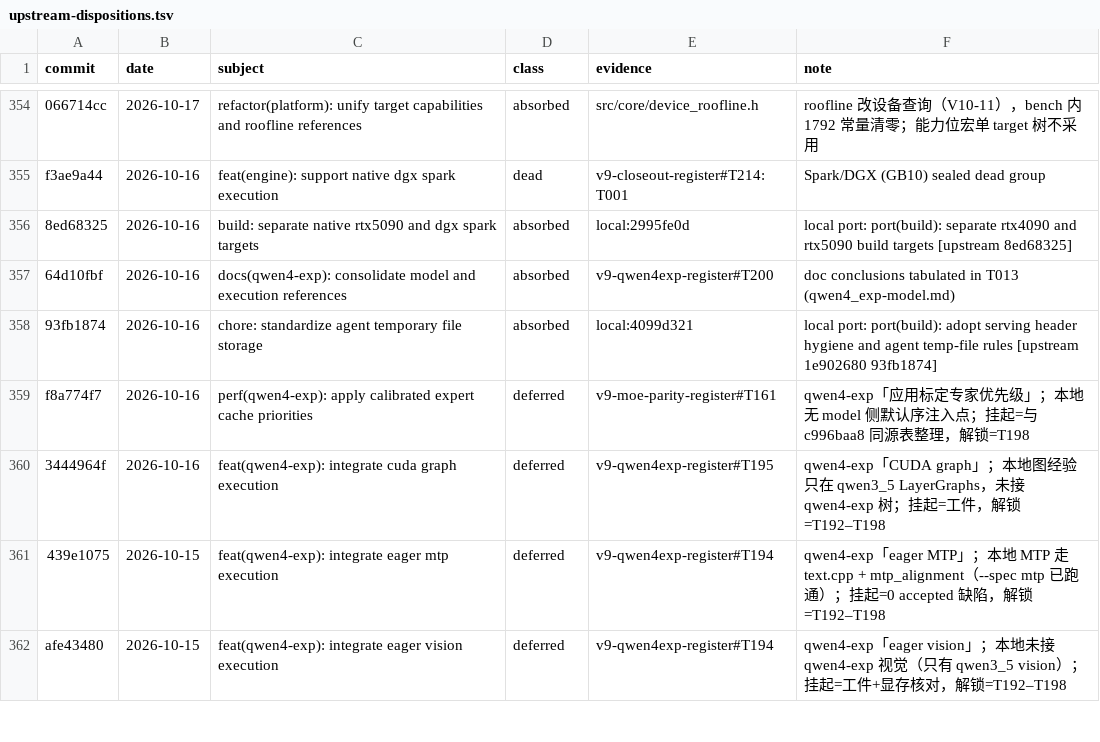
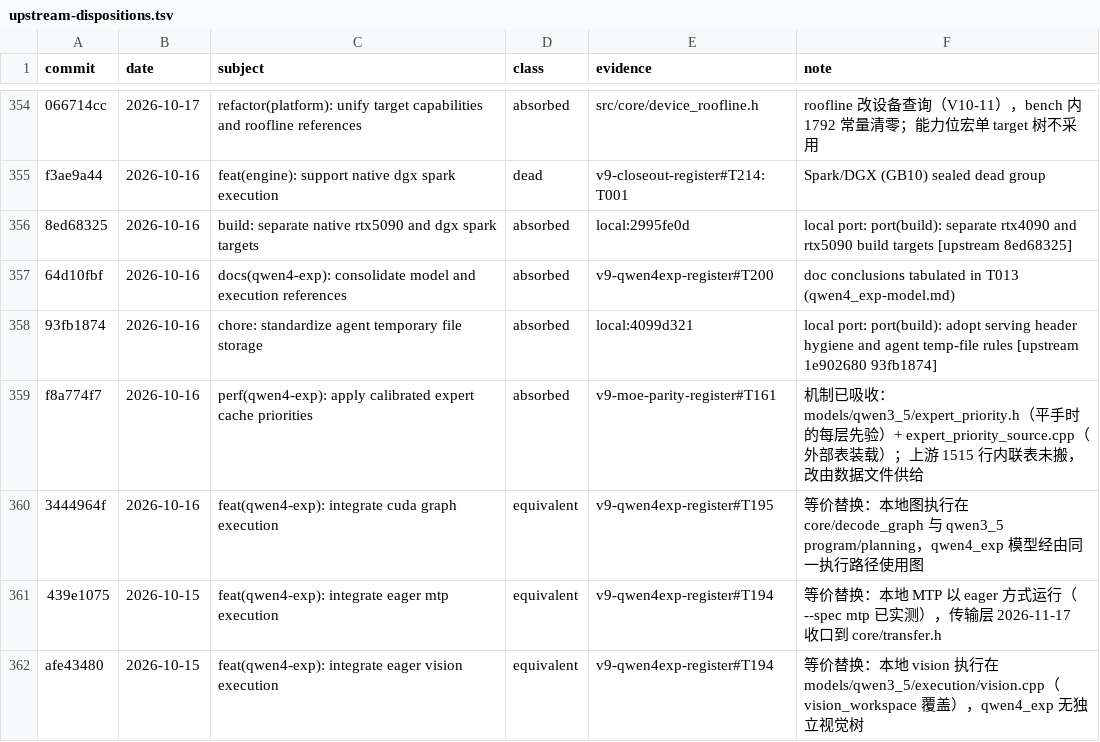
Before and after one commit to wljmmx/ninfer, a TSV file: docs/maintainer/upstream-dispositions.tsv, drawn as a sheet; only a part is shown, gaps mark what is left out; the diff covers the shown part only.

Commit message:
docs(upstream): close the 15 qwen4-exp runtime rows as absorbed/equivalent (V10-06)
The 15 rows whose unlock condition was "T192-T198 ready" (qwen4_exp execution,
session, MTP, graphs, vision, converter) were the last deferred runtime items. By
decision they are now dispositioned as absorbed or equivalent instead of waiting
on a qwen4_exp tree this repository does not carry:

  * absorbed (3): the calibrated-priority mechanism (models/qwen3_5/expert_priority.h
    plus expert_priority_source.cpp, with the table supplied as data rather than the
    upstream 1515-line inline table), the cost-trace surface (core/nvtx.h ScopedRange
    and the NINFER_*_TRACE probes), and the A8 activation policy for non-nvfp4
    formats (tools/convert/official_recipes.py).
  * equivalent (12): the behaviour is carried by the qwen3_5 program/engine tree
    (ProgramImpl frontier accounting, program/speculative/mtp.cpp, decode_graph +
    graph_execution, vision.cpp) - different objects, same capability. Each note
    names the local carrier.

Ledger: deferred 41 -> 26, absorbed 1316 -> 1319, equivalent 12 (new class).
upstream-alignment.md gains the "equivalent" criterion in 7.1 and the refreshed
distribution; the row-count line now states the measured 1629 with its date.

```diff
--- a/docs/maintainer/upstream-dispositions.tsv
+++ b/docs/maintainer/upstream-dispositions.tsv
@@ -358,5 +358,5 @@ f3ae9a44	2026-10-16	feat(engine): support native dgx spark execution	dead	v9-clo
 93fb1874	2026-10-16	chore: standardize agent temporary file storage	absorbed	local:4099d321	local port: port(build): adopt serving header hygiene and agent temp-file rules [upstream 1e902680 93fb1874]
-f8a774f7	2026-10-16	perf(qwen4-exp): apply calibrated expert cache priorities	deferred	v9-moe-parity-register#T161	qwen4-exp「应用标定专家优先级」；本地无 model 侧默认序注入点；挂起=与 c996baa8 同源表整理，解锁=T198
-3444964f	2026-10-16	feat(qwen4-exp): integrate cuda graph execution	deferred	v9-qwen4exp-register#T195	qwen4-exp「CUDA graph」；本地图经验只在 qwen3_5 LayerGraphs，未接 qwen4-exp 树；挂起=工件，解锁=T192–T198
-439e1075	2026-10-15	feat(qwen4-exp): integrate eager mtp execution	deferred	v9-qwen4exp-register#T194	qwen4-exp「eager MTP」；本地 MTP 走 text.cpp + mtp_alignment（--spec mtp 已跑通）；挂起=0 accepted 缺陷，解锁=T192–T198
-afe43480	2026-10-15	feat(qwen4-exp): integrate eager vision execution	deferred	v9-qwen4exp-register#T194	qwen4-exp「eager vision」；本地未接 qwen4-exp 视觉（只有 qwen3_5 vision）；挂起=工件+显存核对，解锁=T192–T198
+f8a774f7	2026-10-16	perf(qwen4-exp): apply calibrated expert cache priorities	absorbed	v9-moe-parity-register#T161	机制已吸收：models/qwen3_5/expert_priority.h（平手时的每层先验）+ expert_priority_source.cpp（外部表装载）；上游 1515 行内联表未搬，改由数据文件供给
+3444964f	2026-10-16	feat(qwen4-exp): integrate cuda graph execution	equivalent	v9-qwen4exp-register#T195	等价替换：本地图执行在 core/decode_graph 与 qwen3_5 program/planning，qwen4_exp 模型经由同一执行路径使用图
+439e1075	2026-10-15	feat(qwen4-exp): integrate eager mtp execution	equivalent	v9-qwen4exp-register#T194	等价替换：本地 MTP 以 eager 方式运行（--spec mtp 已实测），传输层 2026-11-17 收口到 core/transfer.h
+afe43480	2026-10-15	feat(qwen4-exp): integrate eager vision execution	equivalent	v9-qwen4exp-register#T194	等价替换：本地 vision 执行在 models/qwen3_5/execution/vision.cpp（vision_workspace 覆盖），qwen4_exp 无独立视觉树
```
Also changed, not shown: 22 edited cells elsewhere in this file, 1 other file.
